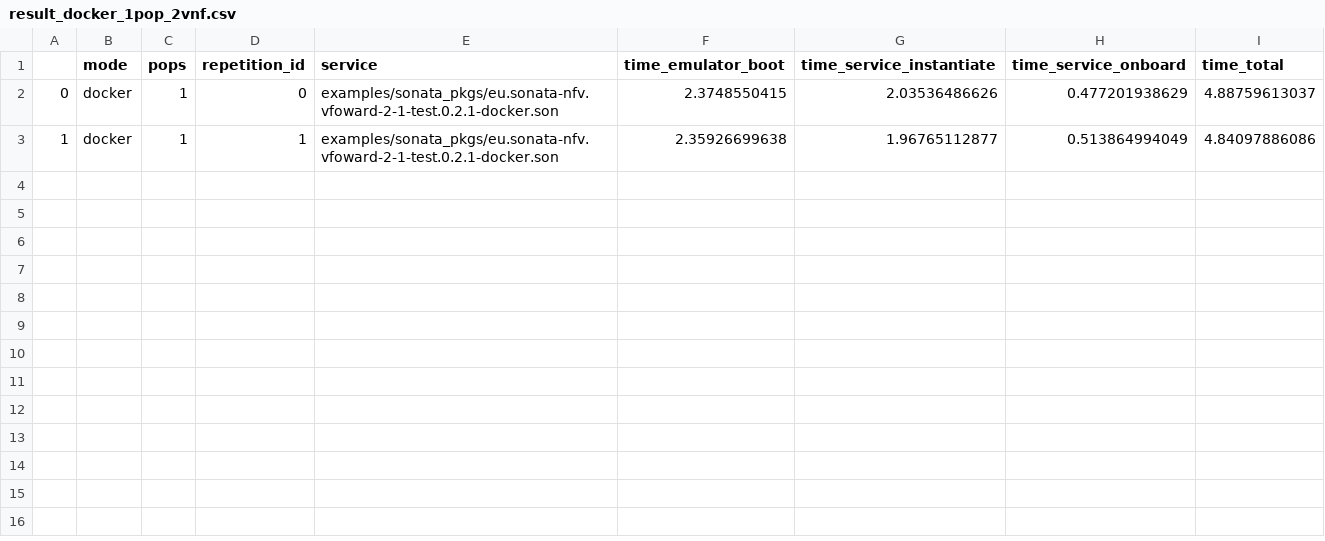
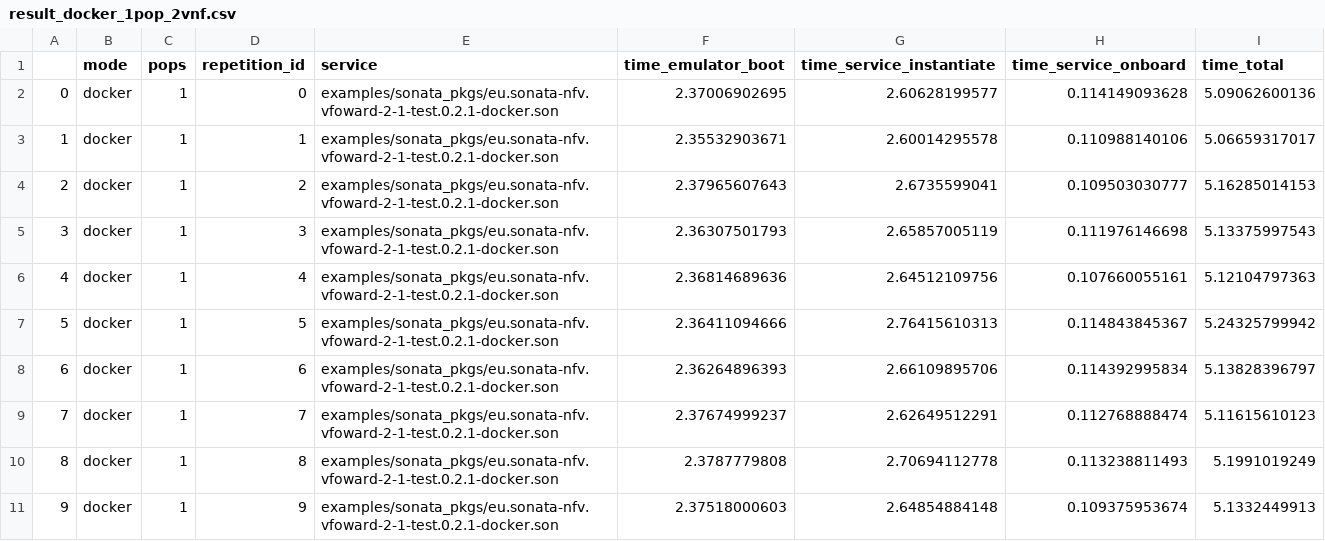
Before and after one commit to mpeuster/son-emu, a CSV file: result_docker_1pop_2vnf.csv, drawn as a sheet.

Commit message:
Docker results
Signed-off-by: peusterm <manuel@fgcn-of-2.cs.uni-paderborn.de>

```diff
--- a/result_docker_1pop_2vnf.csv
+++ b/result_docker_1pop_2vnf.csv
@@ -1,3 +1,11 @@
 ,mode,pops,repetition_id,service,time_emulator_boot,time_service_instantiate,time_service_onboard,time_total
-0,docker,1,0,examples/sonata_pkgs/eu.sonata-nfv.vfoward-2-1-test.0.2.1-docker.son,2.3748550415,2.03536486626,0.477201938629,4.88759613037
-1,docker,1,1,examples/sonata_pkgs/eu.sonata-nfv.vfoward-2-1-test.0.2.1-docker.son,2.35926699638,1.96765112877,0.513864994049,4.84097886086
+0,docker,1,0,examples/sonata_pkgs/eu.sonata-nfv.vfoward-2-1-test.0.2.1-docker.son,2.37006902695,2.60628199577,0.114149093628,5.09062600136
+1,docker,1,1,examples/sonata_pkgs/eu.sonata-nfv.vfoward-2-1-test.0.2.1-docker.son,2.35532903671,2.60014295578,0.110988140106,5.06659317017
+2,docker,1,2,examples/sonata_pkgs/eu.sonata-nfv.vfoward-2-1-test.0.2.1-docker.son,2.37965607643,2.6735599041,0.109503030777,5.16285014153
+3,docker,1,3,examples/sonata_pkgs/eu.sonata-nfv.vfoward-2-1-test.0.2.1-docker.son,2.36307501793,2.65857005119,0.111976146698,5.13375997543
+4,docker,1,4,examples/sonata_pkgs/eu.sonata-nfv.vfoward-2-1-test.0.2.1-docker.son,2.36814689636,2.64512109756,0.107660055161,5.12104797363
+5,docker,1,5,examples/sonata_pkgs/eu.sonata-nfv.vfoward-2-1-test.0.2.1-docker.son,2.36411094666,2.76415610313,0.114843845367,5.24325799942
+6,docker,1,6,examples/sonata_pkgs/eu.sonata-nfv.vfoward-2-1-test.0.2.1-docker.son,2.36264896393,2.66109895706,0.114392995834,5.13828396797
+7,docker,1,7,examples/sonata_pkgs/eu.sonata-nfv.vfoward-2-1-test.0.2.1-docker.son,2.37674999237,2.62649512291,0.112768888474,5.11615610123
+8,docker,1,8,examples/sonata_pkgs/eu.sonata-nfv.vfoward-2-1-test.0.2.1-docker.son,2.3787779808,2.70694112778,0.113238811493,5.1991019249
+9,docker,1,9,examples/sonata_pkgs/eu.sonata-nfv.vfoward-2-1-test.0.2.1-docker.son,2.37518000603,2.64854884148,0.109375953674,5.1332449913
```
Also changed, not shown: result_docker_1pop_8vnf.csv, result_docker_2pop_2vnf.csv, 1 other file.
